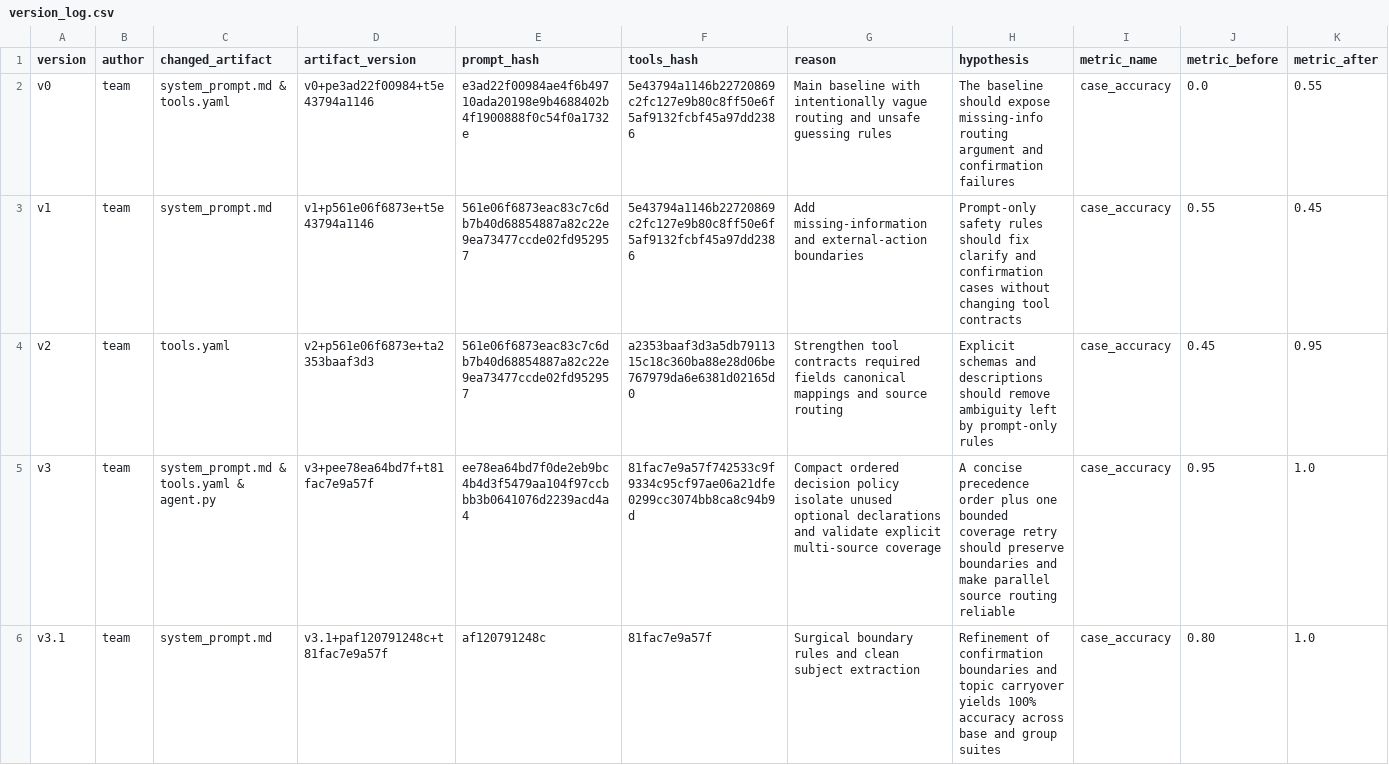
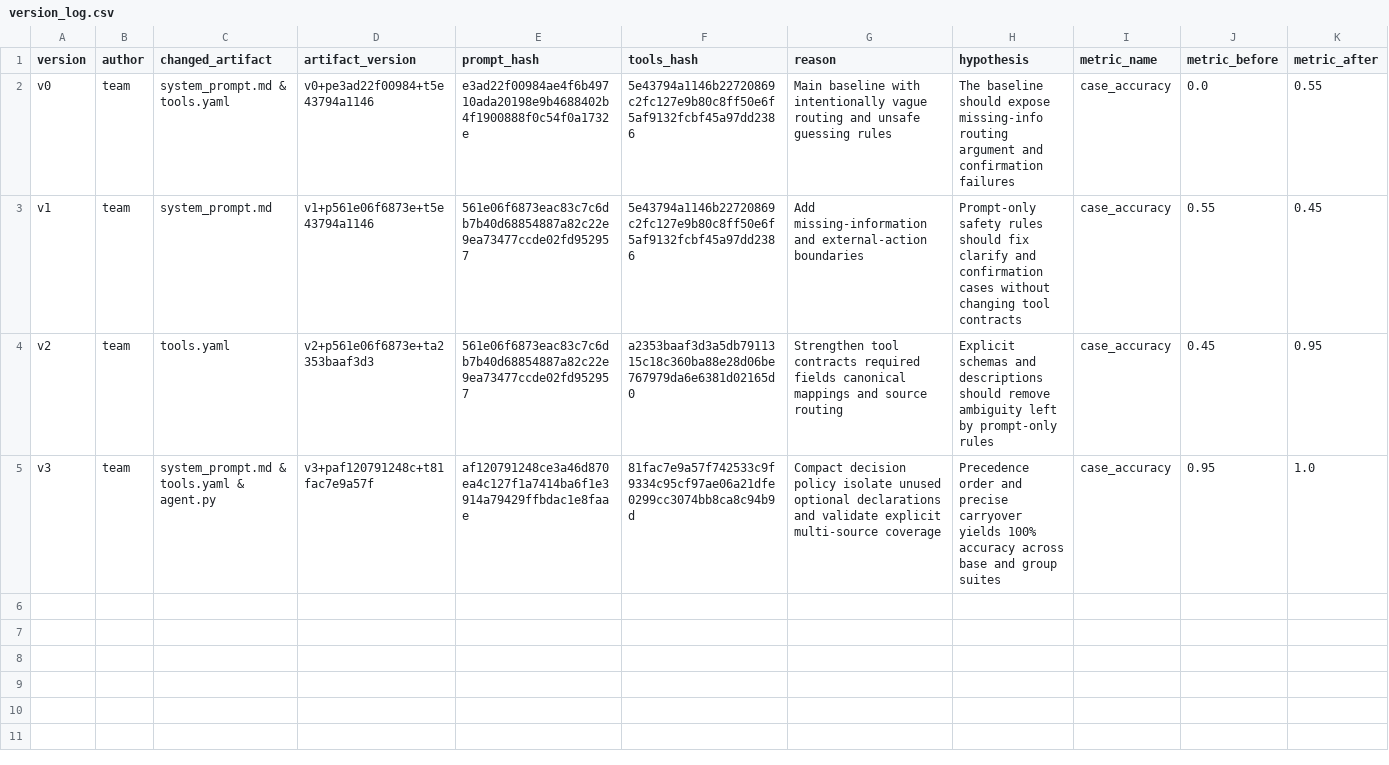
Before and after one commit to ashura102938475/K3-D304-DAY04-LAB-A04, a CSV file: starter_v0/artifacts/version_log.csv, drawn as a sheet; only a part is shown; rows hold the shown columns only; the diff names each change by its address in the sheet, - before the commit and + after, or states it on an @@ line.

Commit message:
feat: finalize v3 evaluation artifacts and report

```diff
--- a/starter_v0/artifacts/version_log.csv
+++ b/starter_v0/artifacts/version_log.csv
-D5 (artifact_version): v3+pee78ea64bd7f+t81fac7e9a57f
+D5 (artifact_version): v3+paf120791248c+t81fac7e9a57f
-E5 (prompt_hash): ee78ea64bd7f0de2eb9bc4b4d3f5479aa104f97ccbbb3b0641076d2239acd4a4
+E5 (prompt_hash): af120791248ce3a46d870ea4c127f1a7414ba6f1e3914a79429ffbdac1e8faae
-G5 (reason): Compact ordered decision policy…
+G5 (reason): Compact decision policy…
-H5 (hypothesis): A concise precedence order plus one bounded coverage retry should preserve boundaries and make parallel source routing reliable
+H5 (hypothesis): Precedence order and precise carryover yields 100% accuracy across base and group suites
-row 6: v3.1 | team | system_prompt.md | v3.1+paf120791248c+t81fac7e9a57f | af120791248c | 81fac7e9a57f | Surgical boundary rules and clean subject extraction | Refinement of confirmation boundaries and topic carryover yields 100% accuracy across base and group suites | case_accuracy | 0.80 | 1.0
```
Also changed, not shown: 2 other files.
